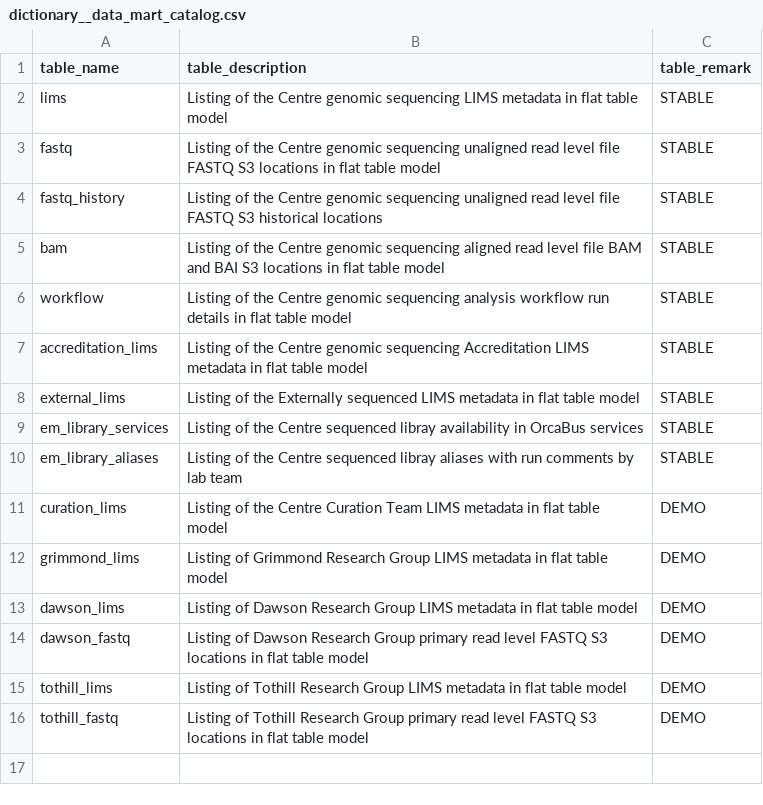
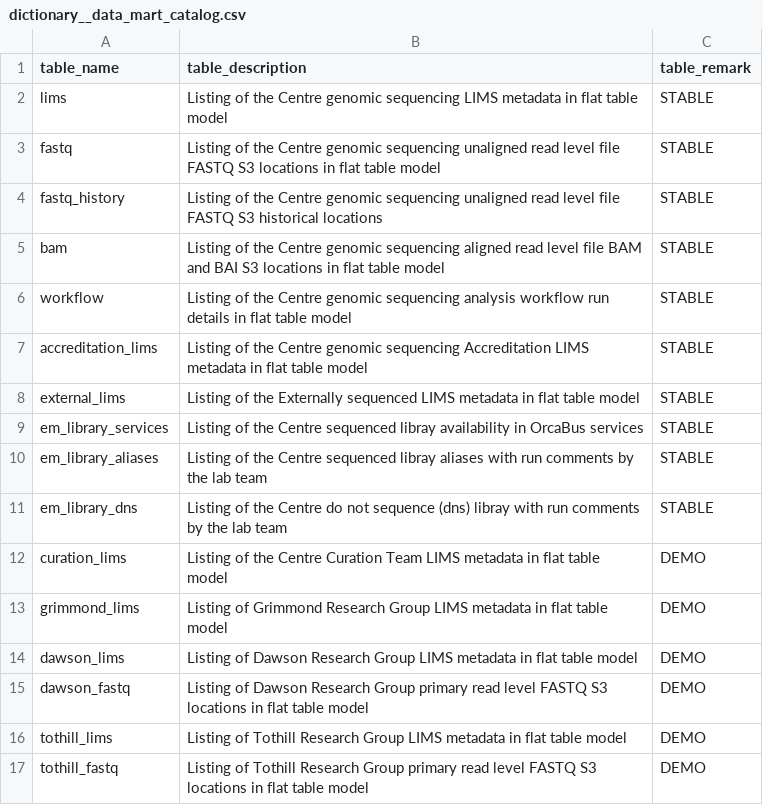
Before and after one commit to umccr/orcahouse, a CSV file: orcavault/seeds/dictionary/dictionary__data_mart_catalog.csv, drawn as a sheet.

Commit message:
Implemented error mart em_library_dns table
* Story: Often the informatics team is puzzled by a library that did not
  make it to the sequencing. The lab team note these library as "dns"
  in the Library tracking sheet.

  Solution: The approach performs data mining on the sheet columns `run` and
  `comments`, then extract records and curate them into the em_library_dns table.

  The story fits to data warehouse Error Mart concept. To support informatics team
  on why sudden library are not found in the expected table location such as LIMS.

```diff
--- a/orcavault/seeds/dictionary/dictionary__data_mart_catalog.csv
+++ b/orcavault/seeds/dictionary/dictionary__data_mart_catalog.csv
@@ -9,3 +9,4 @@ external_lims,Listing of the Externally sequenced LIMS metadata in flat table mo
 em_library_services,Listing of the Centre sequenced libray availability in OrcaBus services,STABLE
-em_library_aliases,Listing of the Centre sequenced libray aliases with run comments by lab team,STABLE
+em_library_aliases,Listing of the Centre sequenced libray aliases with run comments by the lab team,STABLE
+em_library_dns,Listing of the Centre do not sequence (dns) libray with run comments by the lab team,STABLE
 curation_lims,Listing of the Centre Curation Team LIMS metadata in flat table model,DEMO
```
Also changed, not shown: 2 other files.
